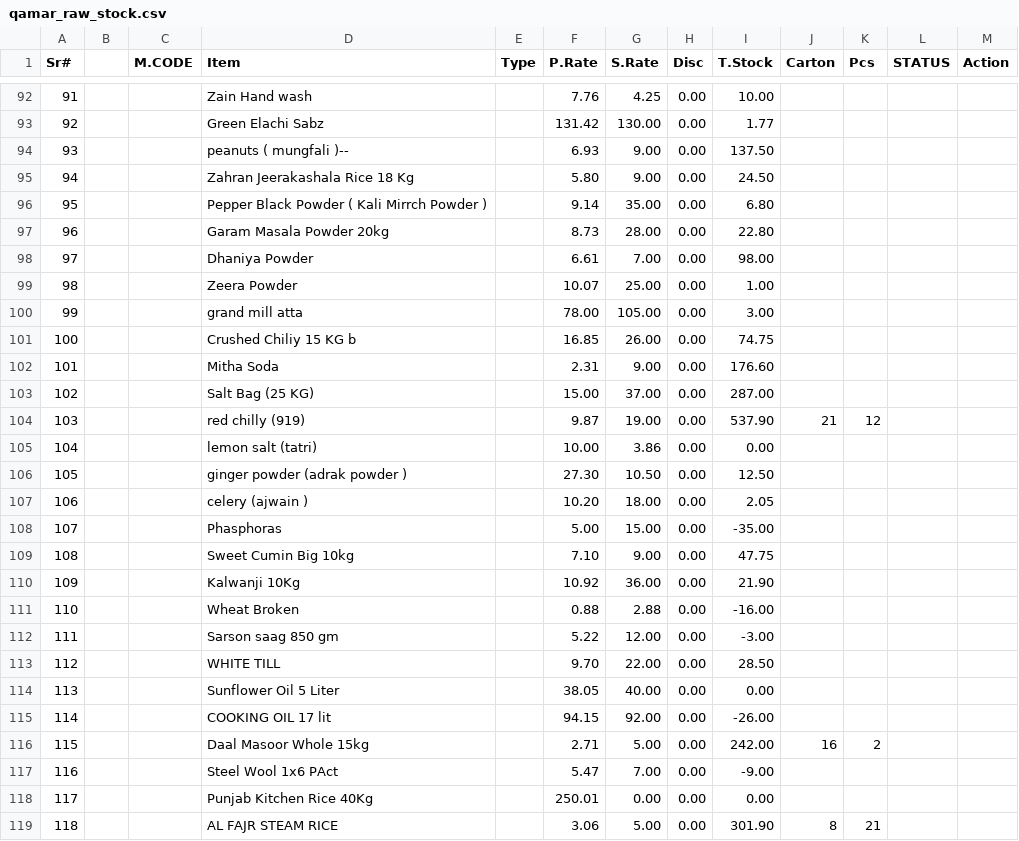
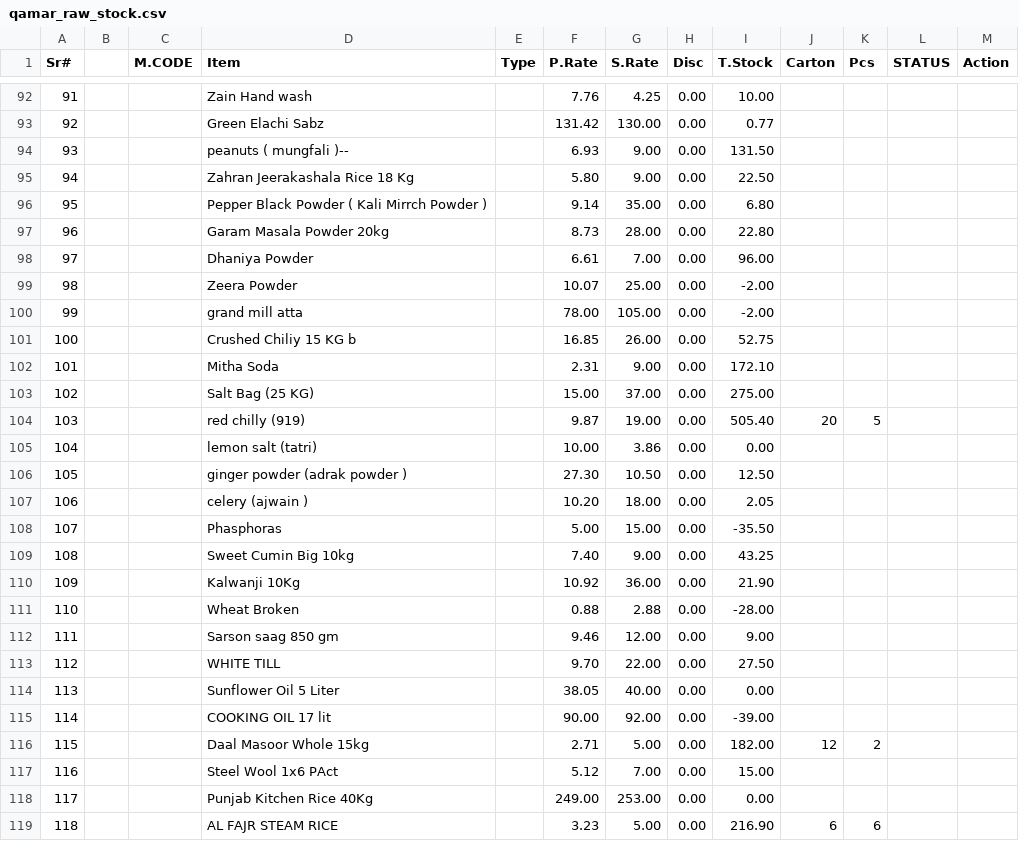
Before and after one commit to mhmdhnan2025-cell/LedgerAi, a CSV file: server/seeds/qamar_raw_stock.csv, drawn as a sheet; only a part is shown, gaps mark what is left out; the diff covers the shown part only.

Commit message:
Fix stock calculations, bag inventory, non-negative clamp, and real-time PostgreSQL sync

```diff
--- a/server/seeds/qamar_raw_stock.csv
+++ b/server/seeds/qamar_raw_stock.csv
@@ -92,14 +92,14 @@ Sr#,,M.CODE,Item,Type,P.Rate,S.Rate,Disc,T.Stock,Carton,Pcs,STATUS,Action
 91,,,Zain Hand wash,,7.76,4.25,0.00,10.00,,,,
-92,,,Green Elachi Sabz,,131.42,130.00,0.00,1.77,,,,
-93,,,peanuts ( mungfali )--,,6.93,9.00,0.00,137.50,,,,
-94,,,Zahran Jeerakashala Rice 18 Kg,,5.80,9.00,0.00,24.50,,,,
+92,,,Green Elachi Sabz,,131.42,130.00,0.00,0.77,,,,
+93,,,peanuts ( mungfali )--,,6.93,9.00,0.00,131.50,,,,
+94,,,Zahran Jeerakashala Rice 18 Kg,,5.80,9.00,0.00,22.50,,,,
 95,,,Pepper Black Powder ( Kali Mirrch Powder ),,9.14,35.00,0.00,6.80,,,,
 96,,,Garam Masala Powder 20kg,,8.73,28.00,0.00,22.80,,,,
-97,,,Dhaniya Powder,,6.61,7.00,0.00,98.00,,,,
-98,,,Zeera Powder,,10.07,25.00,0.00,1.00,,,,
-99,,,grand mill atta,,78.00,105.00,0.00,3.00,,,,
-100,,,Crushed Chiliy 15 KG b,,16.85,26.00,0.00,74.75,,,,
-101,,,Mitha Soda,,2.31,9.00,0.00,176.60,,,,
-102,,,Salt Bag (25 KG),,15.00,37.00,0.00,287.00,,,,
-103,,,red chilly  (919),,9.87,19.00,0.00,537.90,21,12,,
+97,,,Dhaniya Powder,,6.61,7.00,0.00,96.00,,,,
+98,,,Zeera Powder,,10.07,25.00,0.00,-2.00,,,,
+99,,,grand mill atta,,78.00,105.00,0.00,-2.00,,,,
+100,,,Crushed Chiliy 15 KG b,,16.85,26.00,0.00,52.75,,,,
+101,,,Mitha Soda,,2.31,9.00,0.00,172.10,,,,
+102,,,Salt Bag (25 KG),,15.00,37.00,0.00,275.00,,,,
+103,,,red chilly  (919),,9.87,19.00,0.00,505.40,20,5,,
 104,,,lemon salt (tatri),,10.00,3.86,0.00,0.00,,,,
@@ -107,13 +107,13 @@ Sr#,,M.CODE,Item,Type,P.Rate,S.Rate,Disc,T.Stock,Carton,Pcs,STATUS,Action
 106,,,celery (ajwain ),,10.20,18.00,0.00,2.05,,,,
-107,,,Phasphoras,,5.00,15.00,0.00,-35.00,,,,
-108,,,Sweet Cumin Big 10kg,,7.10,9.00,0.00,47.75,,,,
+107,,,Phasphoras,,5.00,15.00,0.00,-35.50,,,,
+108,,,Sweet Cumin Big 10kg,,7.40,9.00,0.00,43.25,,,,
 109,,,Kalwanji 10Kg,,10.92,36.00,0.00,21.90,,,,
-110,,,Wheat Broken,,0.88,2.88,0.00,-16.00,,,,
-111,,,Sarson saag 850 gm,,5.22,12.00,0.00,-3.00,,,,
-112,,,WHITE TILL,,9.70,22.00,0.00,28.50,,,,
+110,,,Wheat Broken,,0.88,2.88,0.00,-28.00,,,,
+111,,,Sarson saag 850 gm,,9.46,12.00,0.00,9.00,,,,
+112,,,WHITE TILL,,9.70,22.00,0.00,27.50,,,,
 113,,,Sunflower Oil 5 Liter,,38.05,40.00,0.00,0.00,,,,
-114,,,COOKING OIL 17 lit,,94.15,92.00,0.00,-26.00,,,,
-115,,,Daal Masoor Whole 15kg,,2.71,5.00,0.00,242.00,16,2,,
-116,,,Steel Wool 1x6 PAct,,5.47,7.00,0.00,-9.00,,,,
-117,,,Punjab Kitchen Rice 40Kg,,250.01,0.00,0.00,0.00,,,,
-118,,,AL FAJR STEAM RICE,,3.06,5.00,0.00,301.90,8,21,,
+114,,,COOKING OIL 17 lit,,90.00,92.00,0.00,-39.00,,,,
+115,,,Daal Masoor Whole 15kg,,2.71,5.00,0.00,182.00,12,2,,
+116,,,Steel Wool 1x6 PAct,,5.12,7.00,0.00,15.00,,,,
+117,,,Punjab Kitchen Rice 40Kg,,249.00,253.00,0.00,0.00,,,,
+118,,,AL FAJR STEAM RICE,,3.23,5.00,0.00,216.90,6,6,,
```
Also changed, not shown: 1 added row and 131 edited cells elsewhere in this file, 8 other files.
